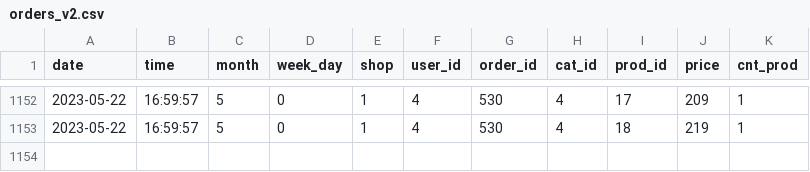
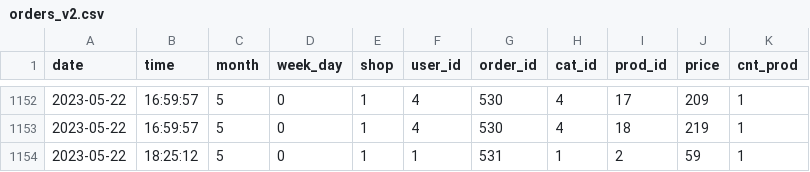
Before and after one commit to Tim-Shelll/RecoMarket, a CSV file: dataset/orders_v2.csv, drawn as a sheet; only a part is shown, gaps mark what is left out.

```diff
--- a/dataset/orders_v2.csv
+++ b/dataset/orders_v2.csv
@@ -1153 +1153,2 @@ date,time,month,week_day,shop,user_id,order_id,cat_id,prod_id,price,cnt_prod
 2023-05-22,16:59:57,5,0,1,4,530,4,18,219,1
+2023-05-22,18:25:12,5,0,1,1,531,1,2,59,1
```
Also changed, not shown: dataset/recomendations.csv, 7 other files.
